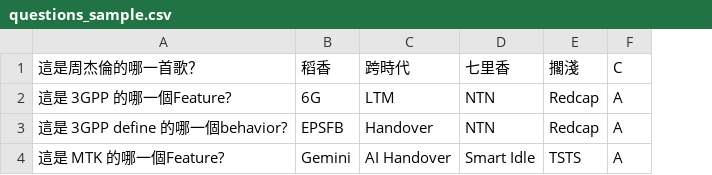
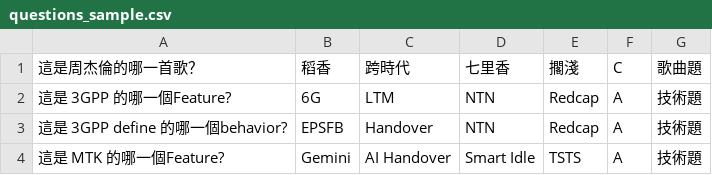
Before and after one commit to pinya52/spring_party_game2, a CSV file: questions_sample.csv, drawn as a sheet; the diff names each change by its address in the sheet, - before the commit and + after, or states it on an @@ line.

```diff
--- a/questions_sample.csv
+++ b/questions_sample.csv
+column G (歌曲題), rows 2-4: all 技術題
```
Also changed, not shown: 2 other files.
